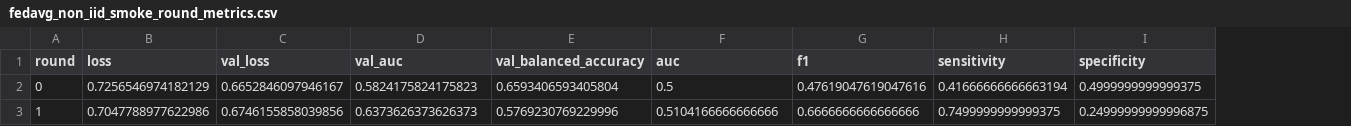
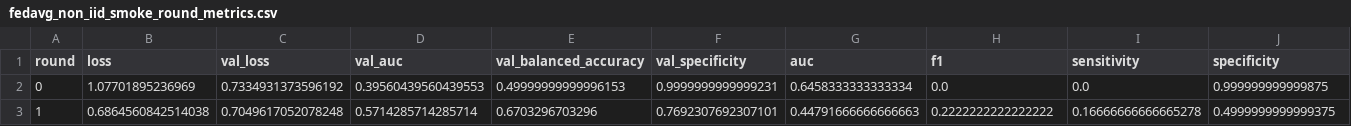
Before and after one commit to heyyubov/medical-imaging-fl, a CSV file: results/metrics/fedavg_non_iid_smoke_round_metrics.csv, drawn as a sheet; only a part is shown; addresses are those after the commit; the diff covers the shown part only; the diff names each change by its address in the sheet, - before the commit and + after, or states it on an @@ line.

Commit message:
feat: v1.2 clinical calibration (focal loss + specificity-constrained threshold tuning)

```diff
--- a/results/metrics/fedavg_non_iid_smoke_round_metrics.csv
+++ b/results/metrics/fedavg_non_iid_smoke_round_metrics.csv
+column F (val_specificity), rows 2-3: 0.9999999999999231 | 0.7692307692307101
-B2 (loss): 0.7256546974182129
+B2 (loss): 1.07701895236969
-C2 (val_loss): 0.6652846097946167
+C2 (val_loss): 0.7334931373596192
-D2 (val_auc): 0.5824175824175823
+D2 (val_auc): 0.39560439560439553
-E2 (val_balanced_accuracy): 0.6593406593405804
+E2 (val_balanced_accuracy): 0.49999999999996153
-G2 (auc): 0.5
+G2 (auc): 0.6458333333333334
-H2 (f1): 0.47619047619047616
+H2 (f1): 0.0
-I2 (sensitivity): 0.41666666666663194
+I2 (sensitivity): 0.0
-J2 (specificity): 0.4999999999999375
+J2 (specificity): 0.999999999999875
-B3 (loss): 0.7047788977622986
+B3 (loss): 0.6864560842514038
-C3 (val_loss): 0.6746155858039856
+C3 (val_loss): 0.7049617052078248
-D3 (val_auc): 0.6373626373626373
+D3 (val_auc): 0.5714285714285714
-E3 (val_balanced_accuracy): 0.5769230769229996
+E3 (val_balanced_accuracy): 0.6703296703296
-G3 (auc): 0.5104166666666666
+G3 (auc): 0.44791666666666663
-H3 (f1): 0.6666666666666666
+H3 (f1): 0.2222222222222222
-I3 (sensitivity): 0.7499999999999375
+I3 (sensitivity): 0.16666666666665278
-J3 (specificity): 0.24999999999996875
+J3 (specificity): 0.4999999999999375
```
Also changed, not shown: 14 edited cells elsewhere in this file, results/metrics/centralized_baseline_smoke_epoch_metrics.csv, 23 other files.
